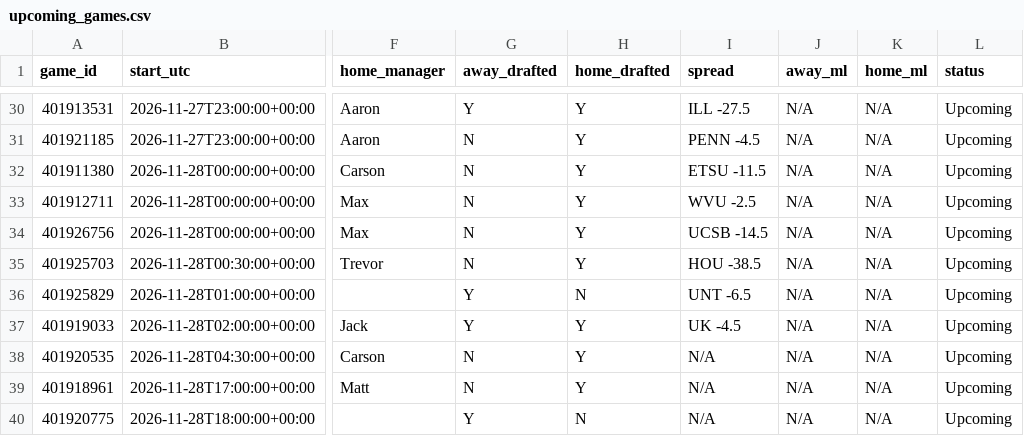
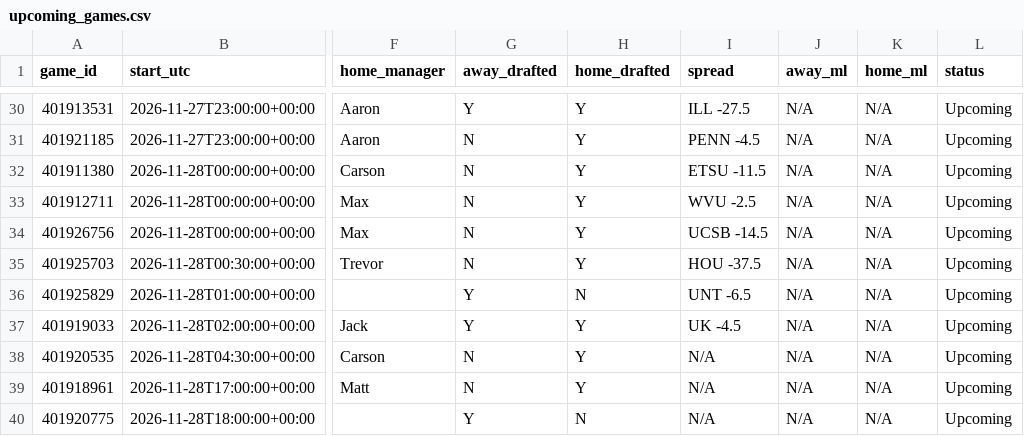
Before and after one commit to tmassa1/cbb-draft-league, a CSV file: data/upcoming_games.csv, drawn as a sheet; only a part is shown, gaps mark what is left out; the diff names each change by its address in the sheet, - before the commit and + after, or states it on an @@ line.

```diff
--- a/data/upcoming_games.csv
+++ b/data/upcoming_games.csv
-I35 (spread): HOU -38.5
+I35 (spread): HOU -37.5
```
